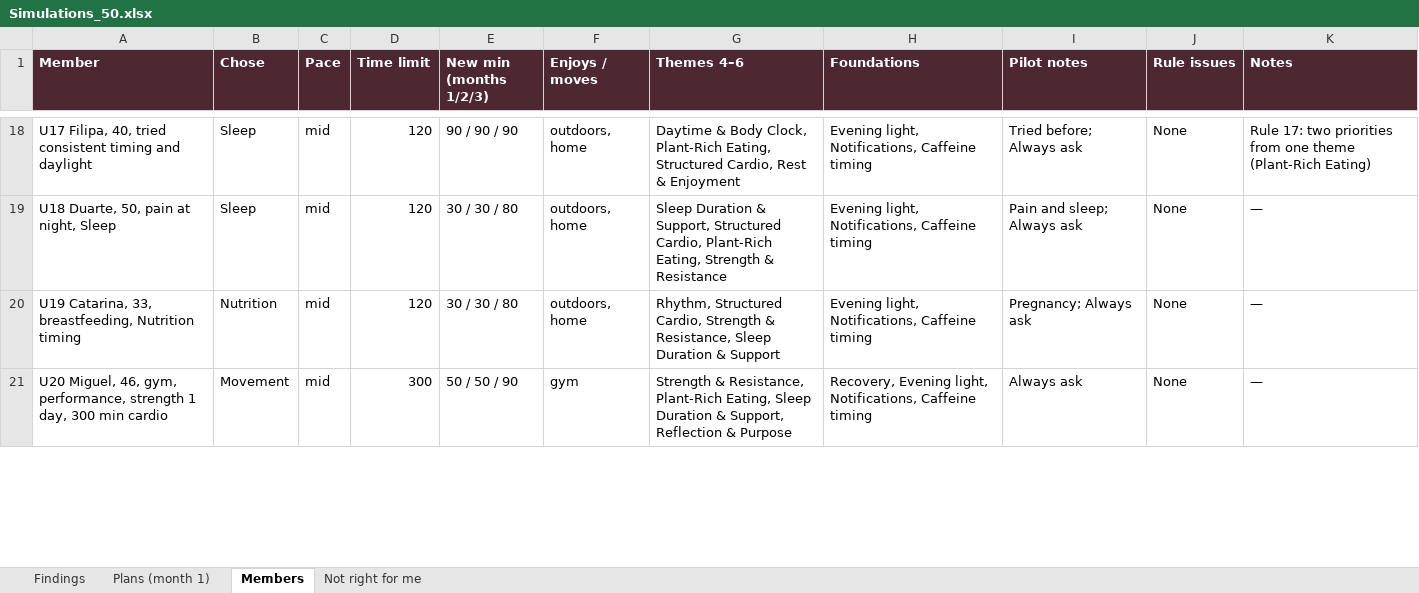
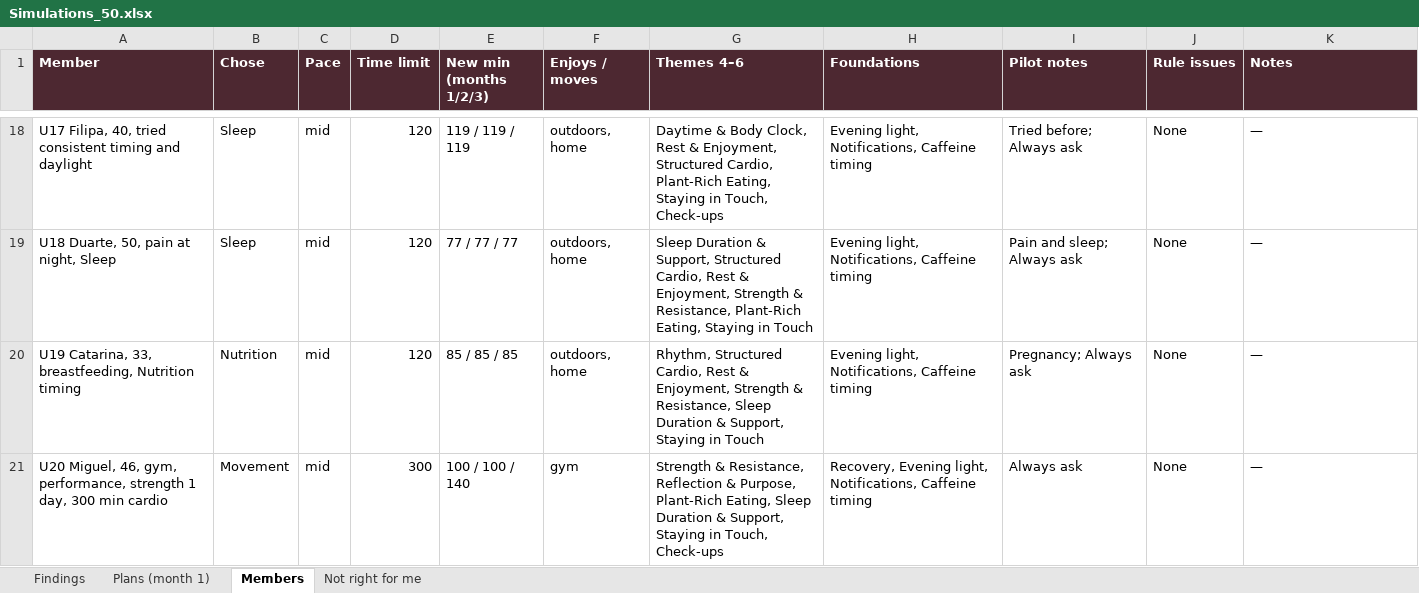
Before and after one commit to styll2025/goodspan_assessment, an Excel workbook: source/Simulations_50.xlsx, sheet Members, drawn as a sheet; only a part is shown, gaps mark what is left out; values as stored, in another font and other column widths than the file's, no borders; the diff covers the shown part only; the diff names each change by its address in the sheet, - before the commit and + after, or states it on an @@ line.

```diff
--- a/source/Simulations_50.xlsx (sheet Members)
+++ b/source/Simulations_50.xlsx (sheet Members)
-E18 (New min (months 1/2/3)): 90 / 90 / 90
+E18 (New min (months 1/2/3)): 119 / 119 / 119
-G18 (Themes 4–6): …Body Clock, Plant-Rich Eating, Structured Cardio, Rest & Enjoyment
+G18 (Themes 4–6): …Body Clock, Rest & Enjoyment, Structured Cardio, Plant-Rich Eating, Staying in Touch, Check-ups
-K18 (Notes): Rule 17: two priorities from one theme (Plant-Rich Eating)
+K18 (Notes): —
-E19 (New min (months 1/2/3)): 30 / 30 / 80
+E19 (New min (months 1/2/3)): 77 / 77 / 77
-G19 (Themes 4–6): …Structured Cardio, Plant-Rich Eating, Strength & Resistance
+G19 (Themes 4–6): …Structured Cardio, Rest & Enjoyment, Strength & Resistance, Plant-Rich Eating, Staying in Touch
-E20 (New min (months 1/2/3)): 30 / 30 / 80
+E20 (New min (months 1/2/3)): 85 / 85 / 85
-G20 (Themes 4–6): …Structured Cardio, Strength & Resistance, Sleep Duration & Support
+G20 (Themes 4–6): …Structured Cardio, Rest & Enjoyment, Strength & Resistance, Sleep Duration & Support, Staying in Touch
-E21 (New min (months 1/2/3)): 50 / 50 / 90
+E21 (New min (months 1/2/3)): 100 / 100 / 140
-G21 (Themes 4–6): …& Resistance, Plant-Rich Eating, Sleep Duration & Support, Reflection & Purpose
+G21 (Themes 4–6): …& Resistance, Reflection & Purpose, Plant-Rich Eating, Sleep Duration & Support, Staying in Touch, Check-ups
```
Also changed, not shown: 92 edited cells elsewhere in this sheet, sheet Not right for me, sheet Plans (month 1), sheet Findings, 8 other files.
